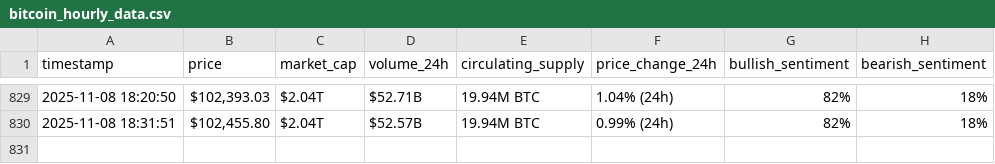
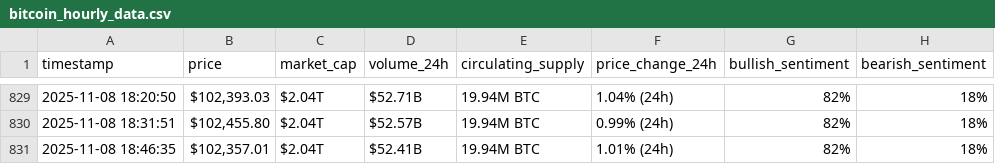
Before and after one commit to Nour265/webscraping-automation, a CSV file: bitcoin_hourly_data.csv, drawn as a sheet; only a part is shown, gaps mark what is left out.

```diff
--- a/bitcoin_hourly_data.csv
+++ b/bitcoin_hourly_data.csv
@@ -830 +830,2 @@ timestamp,price,market_cap,volume_24h,circulating_supply,price_change_24h,bullis
 2025-11-08 18:31:51,"$102,455.80",$2.04T,$52.57B,19.94M BTC,0.99% (24h),82%,18%
+2025-11-08 18:46:35,"$102,357.01",$2.04T,$52.41B,19.94M BTC,1.01% (24h),82%,18%
```
